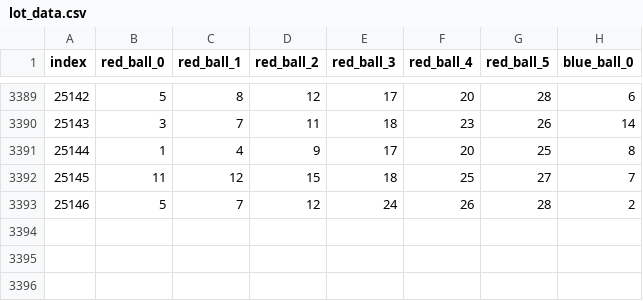
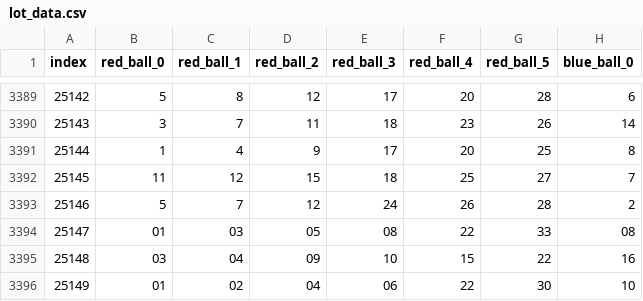
Before and after one commit to hdy117/deep_learning, a CSV file: diffusion/data/lot_data.csv, drawn as a sheet; only a part is shown, gaps mark what is left out; the diff names each change by its address in the sheet, - before the commit and + after, or states it on an @@ line.

Commit message:
update dataset and set model epoch to 800

```diff
--- a/diffusion/data/lot_data.csv
+++ b/diffusion/data/lot_data.csv
+row 3394: 25147 | 01 | 03 | 05 | 08 | 22 | 33 | 08
+row 3395: 25148 | 03 | 04 | 09 | 10 | 15 | 22 | 16
+row 3396: 25149 | 01 | 02 | 04 | 06 | 22 | 30 | 10
```
Also changed, not shown: 1 other file.
